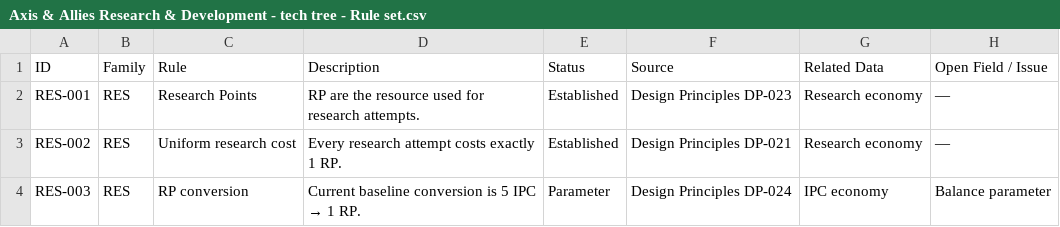
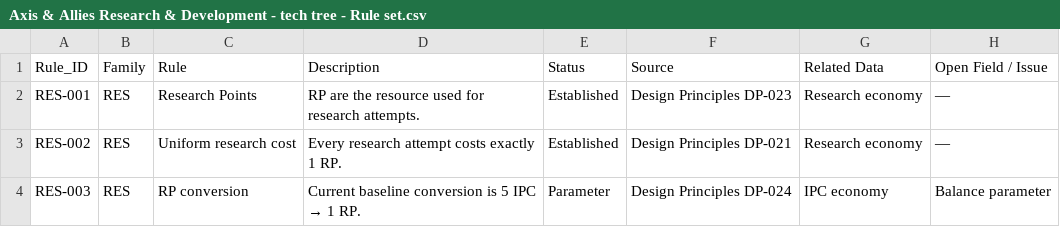
Before and after one commit to NilOGrav/axis-allies-rd, a CSV file: data/research/Axis & Allies Research & Development - tech tree - Rule set.csv, drawn as a sheet; only a part is shown.

```diff
--- a/data/research/Axis & Allies Research & Development - tech tree - Rule set.csv
+++ b/data/research/Axis & Allies Research & Development - tech tree - Rule set.csv
@@ -1,2 +1,2 @@
-ID;Family;Rule;Description;Status;Source;Related Data;Open Field / Issue
+Rule_ID;Family;Rule;Description;Status;Source;Related Data;Open Field / Issue
 RES-001;RES;Research Points;RP are the resource used for research attempts.;Established;Design Principles DP-023;Research economy;—
```
Also changed, not shown: data/research/Axis & Allies Research & Development - tech tree - Design Principles.csv, data/research/Axis & Allies Research & Development - tech tree - Resource territories.csv, 16 other files.
